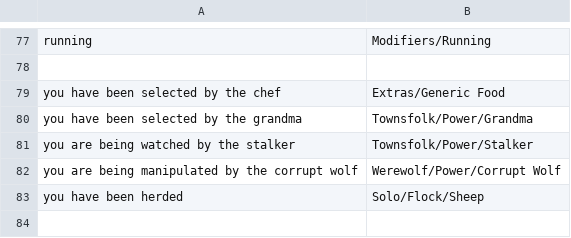
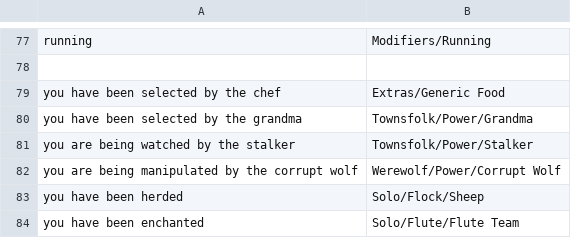
Before and after one commit to WerewolvesRevamped/Werewolves-Icons, a CSV file: replacements.csv, drawn as a sheet; only a part is shown, gaps mark what is left out; the diff names each change by its address in the sheet, - before the commit and + after, or states it on an @@ line.

Commit message:
Update replacements.csv

```diff
--- a/replacements.csv
+++ b/replacements.csv
+row 84: you have been enchanted | Solo/Flute/Flute Team
```
